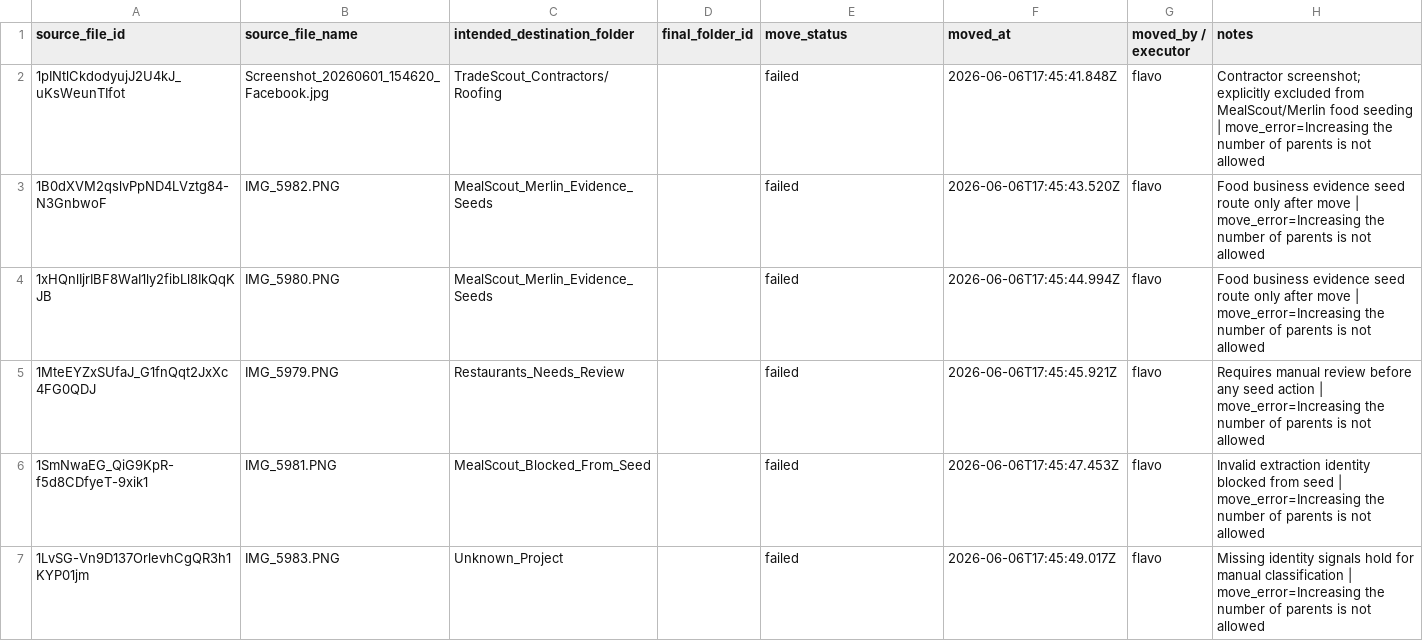
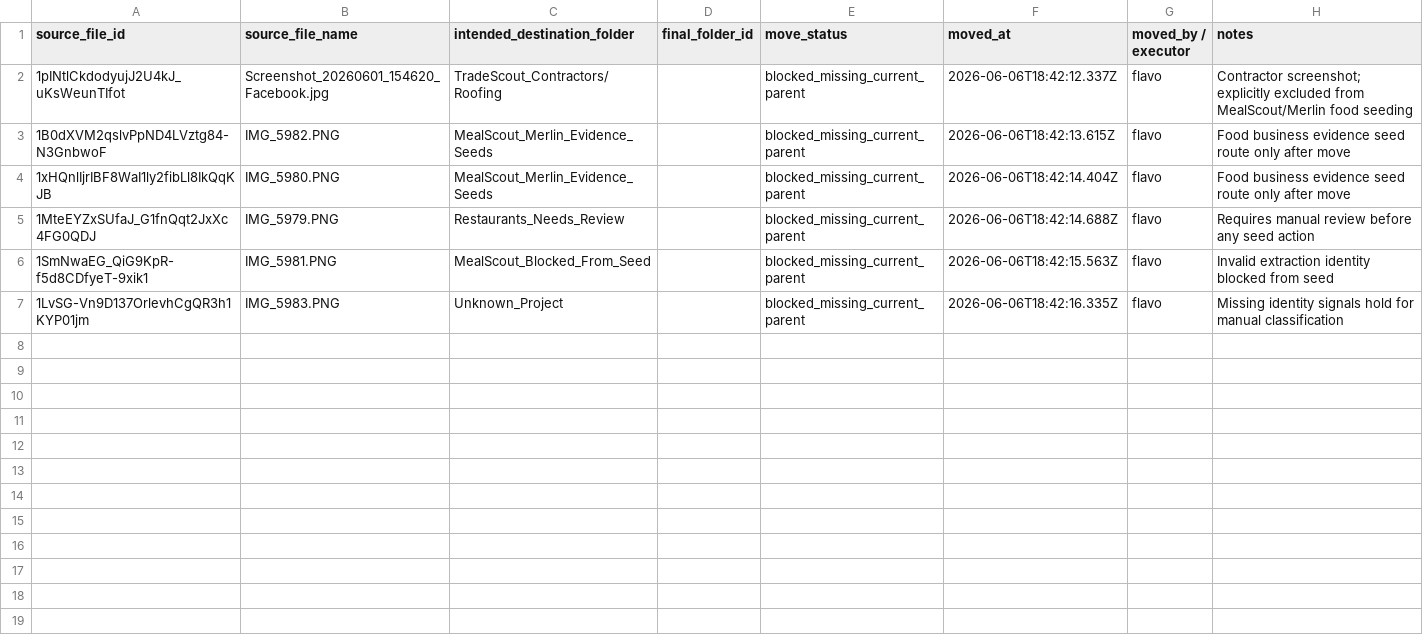
Before and after one commit to infotradescout/merlin-os-action-layer, a CSV file: screenshots-post-move-audit-manifest.csv, drawn as a sheet.

Commit message:
Rerun move workflow and capture blocked-missing-parent audit

```diff
--- a/screenshots-post-move-audit-manifest.csv
+++ b/screenshots-post-move-audit-manifest.csv
@@ -1,7 +1,7 @@
 source_file_id,source_file_name,intended_destination_folder,final_folder_id,move_status,moved_at,moved_by / executor,notes
-1pINtlCkdodyujJ2U4kJ_uKsWeunTIfot,Screenshot_20260601_154620_Facebook.jpg,TradeScout_Contractors/Roofing,,failed,2026-06-06T17:45:41.848Z,flavo,Contractor screenshot; explicitly excluded from MealScout/Merlin food seeding | move_error=Increasing the number of parents is not allowed
-1B0dXVM2qslvPpND4LVztg84-N3GnbwoF,IMG_5982.PNG,MealScout_Merlin_Evidence_Seeds,,failed,2026-06-06T17:45:43.520Z,flavo,Food business evidence seed route only after move | move_error=Increasing the number of parents is not allowed
-1xHQnlIjrIBF8WaI1ly2fibLl8IkQqKJB,IMG_5980.PNG,MealScout_Merlin_Evidence_Seeds,,failed,2026-06-06T17:45:44.994Z,flavo,Food business evidence seed route only after move | move_error=Increasing the number of parents is not allowed
-1MteEYZxSUfaJ_G1fnQqt2JxXc4FG0QDJ,IMG_5979.PNG,Restaurants_Needs_Review,,failed,2026-06-06T17:45:45.921Z,flavo,Requires manual review before any seed action | move_error=Increasing the number of parents is not allowed
-1SmNwaEG_QiG9KpR-f5d8CDfyeT-9xik1,IMG_5981.PNG,MealScout_Blocked_From_Seed,,failed,2026-06-06T17:45:47.453Z,flavo,Invalid extraction identity blocked from seed | move_error=Increasing the number of parents is not allowed
-1LvSG-Vn9D137OrlevhCgQR3h1KYP01jm,IMG_5983.PNG,Unknown_Project,,failed,2026-06-06T17:45:49.017Z,flavo,Missing identity signals hold for manual classification | move_error=Increasing the number of parents is not allowed
+1pINtlCkdodyujJ2U4kJ_uKsWeunTIfot,Screenshot_20260601_154620_Facebook.jpg,TradeScout_Contractors/Roofing,,blocked_missing_current_parent,2026-06-06T18:42:12.337Z,flavo,Contractor screenshot; explicitly excluded from MealScout/Merlin food seeding
+1B0dXVM2qslvPpND4LVztg84-N3GnbwoF,IMG_5982.PNG,MealScout_Merlin_Evidence_Seeds,,blocked_missing_current_parent,2026-06-06T18:42:13.615Z,flavo,Food business evidence seed route only after move
+1xHQnlIjrIBF8WaI1ly2fibLl8IkQqKJB,IMG_5980.PNG,MealScout_Merlin_Evidence_Seeds,,blocked_missing_current_parent,2026-06-06T18:42:14.404Z,flavo,Food business evidence seed route only after move
+1MteEYZxSUfaJ_G1fnQqt2JxXc4FG0QDJ,IMG_5979.PNG,Restaurants_Needs_Review,,blocked_missing_current_parent,2026-06-06T18:42:14.688Z,flavo,Requires manual review before any seed action
+1SmNwaEG_QiG9KpR-f5d8CDfyeT-9xik1,IMG_5981.PNG,MealScout_Blocked_From_Seed,,blocked_missing_current_parent,2026-06-06T18:42:15.563Z,flavo,Invalid extraction identity blocked from seed
+1LvSG-Vn9D137OrlevhCgQR3h1KYP01jm,IMG_5983.PNG,Unknown_Project,,blocked_missing_current_parent,2026-06-06T18:42:16.335Z,flavo,Missing identity signals hold for manual classification
```
Also changed, not shown: screenshots-bulk-move-execution-manifest.csv.
